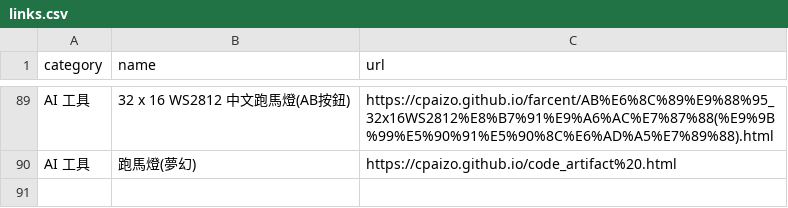
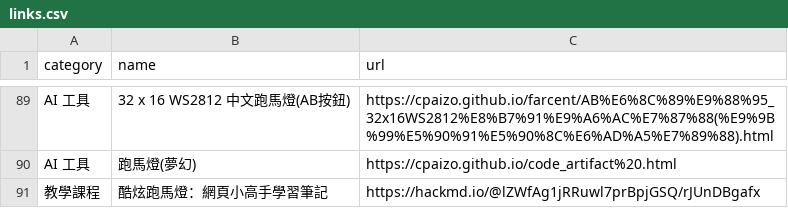
Before and after one commit to cpaizo/cpaizo.github.io, a CSV file: links.csv, drawn as a sheet; only a part is shown, gaps mark what is left out.

Commit message:
Add new learning resource for cool marquee effects
Added a new entry for a learning resource on cool marquee effects.

```diff
--- a/links.csv
+++ b/links.csv
@@ -90 +90,2 @@ AI 工具,32 x 16 WS2812 中文跑馬燈(AB按鈕),https://cpaizo.github.io/farc
 AI 工具,跑馬燈(夢幻),https://cpaizo.github.io/code_artifact%20.html
+教學課程,酷炫跑馬燈：網頁小高手學習筆記,https://hackmd.io/@lZWfAg1jRRuwl7prBpjGSQ/rJUnDBgafx
```
